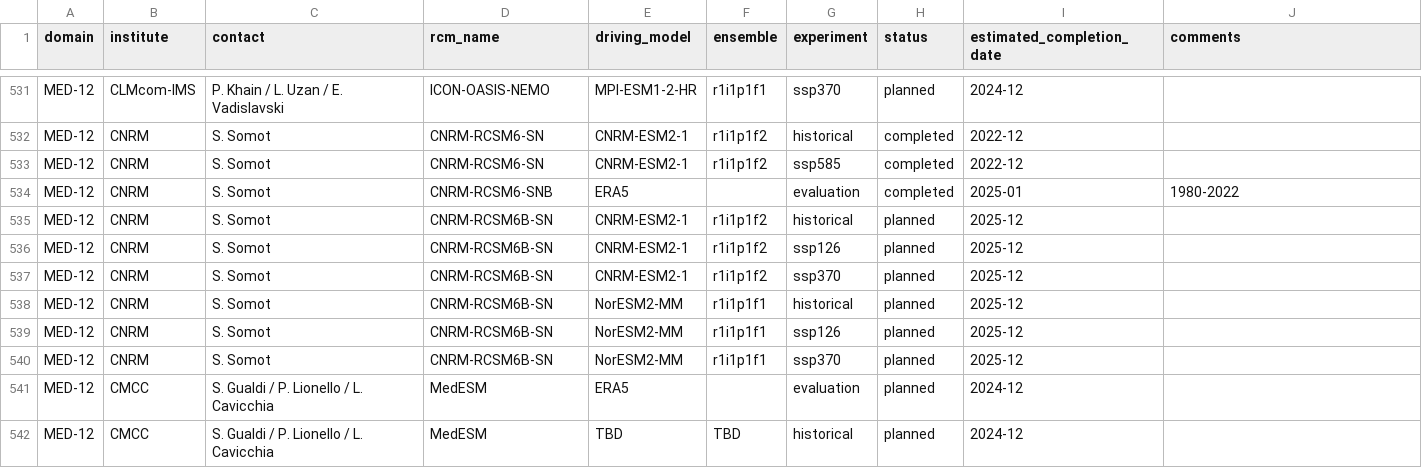
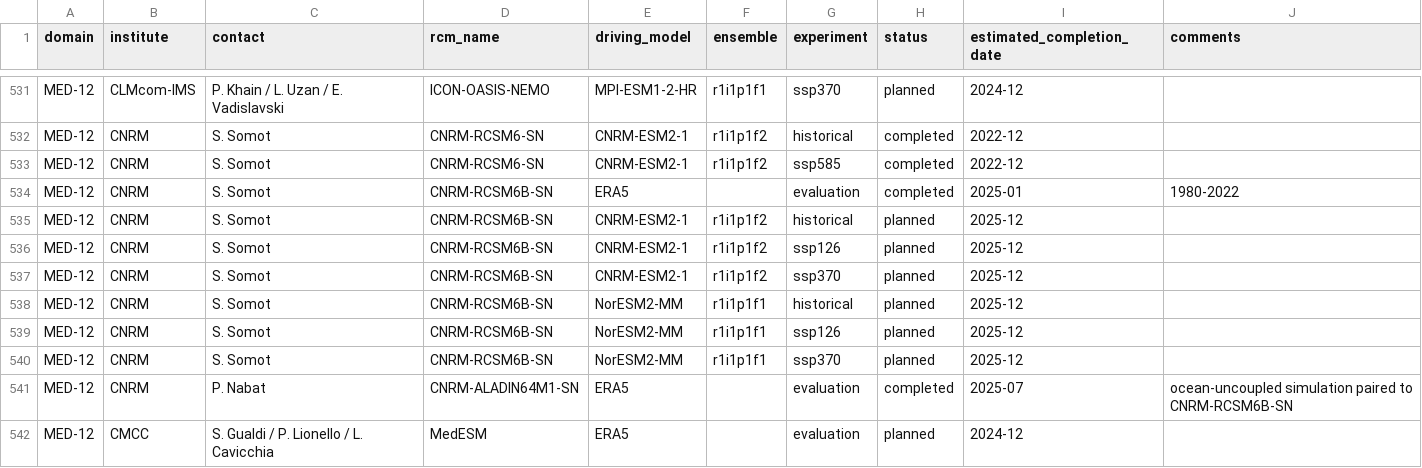
Before and after one commit to WCRP-CORDEX/simulation-status, a CSV file: CMIP6_downscaling_plans.csv, drawn as a sheet; only a part is shown, gaps mark what is left out; the shorter side is filled out with more unchanged rows.

Commit message:
Fix wrong name CNRM-RCSM6-SNB / Add CNRM-ALADIN64M1-SN
See https://github.com/WCRP-CORDEX/cordex-cmip6-cv/issues/338

```diff
--- a/CMIP6_downscaling_plans.csv
+++ b/CMIP6_downscaling_plans.csv
@@ -533,3 +533,3 @@ MED-12,CNRM,S. Somot,CNRM-RCSM6-SN,CNRM-ESM2-1,r1i1p1f2,historical,completed,202
 MED-12,CNRM,S. Somot,CNRM-RCSM6-SN,CNRM-ESM2-1,r1i1p1f2,ssp585,completed,2022-12,
-MED-12,CNRM,S. Somot,CNRM-RCSM6-SNB,ERA5,,evaluation,completed,2025-01,1980-2022
+MED-12,CNRM,S. Somot,CNRM-RCSM6B-SN,ERA5,,evaluation,completed,2025-01,1980-2022
 MED-12,CNRM,S. Somot,CNRM-RCSM6B-SN,CNRM-ESM2-1,r1i1p1f2,historical,planned,2025-12,
@@ -540,2 +540,3 @@ MED-12,CNRM,S. Somot,CNRM-RCSM6B-SN,NorESM2-MM,r1i1p1f1,ssp126,planned,2025-12,
 MED-12,CNRM,S. Somot,CNRM-RCSM6B-SN,NorESM2-MM,r1i1p1f1,ssp370,planned,2025-12,
+MED-12,CNRM,P. Nabat,CNRM-ALADIN64M1-SN,ERA5,,evaluation,completed,2025-07,ocean-uncoupled simulation paired to CNRM-RCSM6B-SN
 MED-12,CMCC,S. Gualdi / P. Lionello / L. Cavicchia,MedESM,ERA5,,evaluation,planned,2024-12,
```
